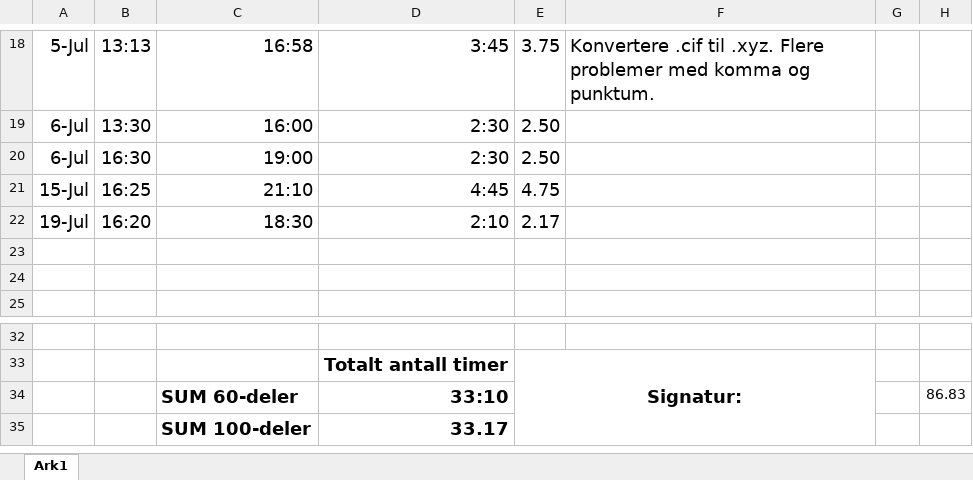
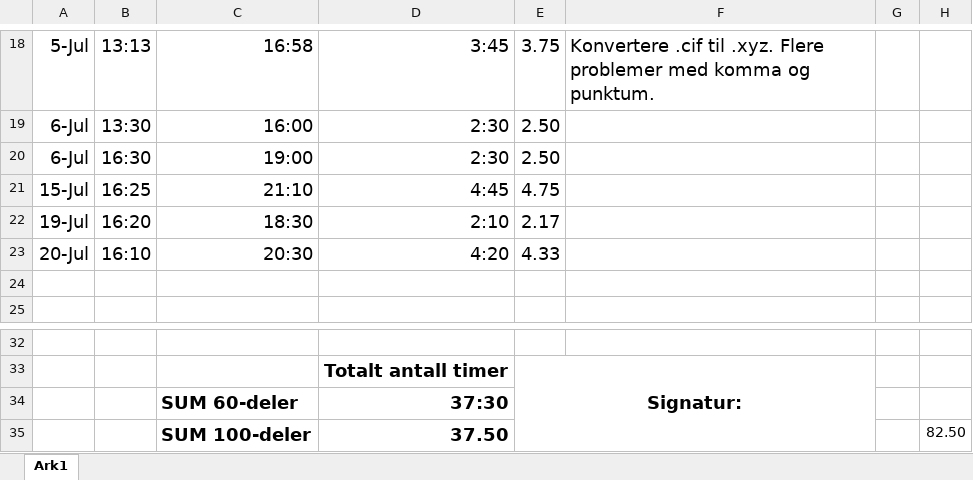
Before and after one commit to etnorth/Crystallographic-Reality, an Excel workbook: Timeliste.xlsx, sheet Ark1, drawn as a sheet; only a part is shown, gaps mark what is left out; values as stored, in another font and other column widths than the file's, no borders; removed rows and columns are numbered as before the commit, all else as after; the diff names each change by its address in the sheet, - before the commit and + after, or states it on an @@ line.

```diff
--- a/Timeliste.xlsx (sheet Ark1)
+++ b/Timeliste.xlsx (sheet Ark1)
-row 23: (empty)
+row 23: 20-Jul | 16:10 | 20:30 | 4:20 | 4.33
-row 34:  |  | SUM 60-deler | 33:10 |  |  |  | 86.83
-row 35:  |  | SUM 100-deler | 33.17
+row 34:  |  | SUM 60-deler | 37:30
+row 35:  |  | SUM 100-deler | 37.50 |  |  |  | 82.50
```
Also changed, not shown: 12 other files.
